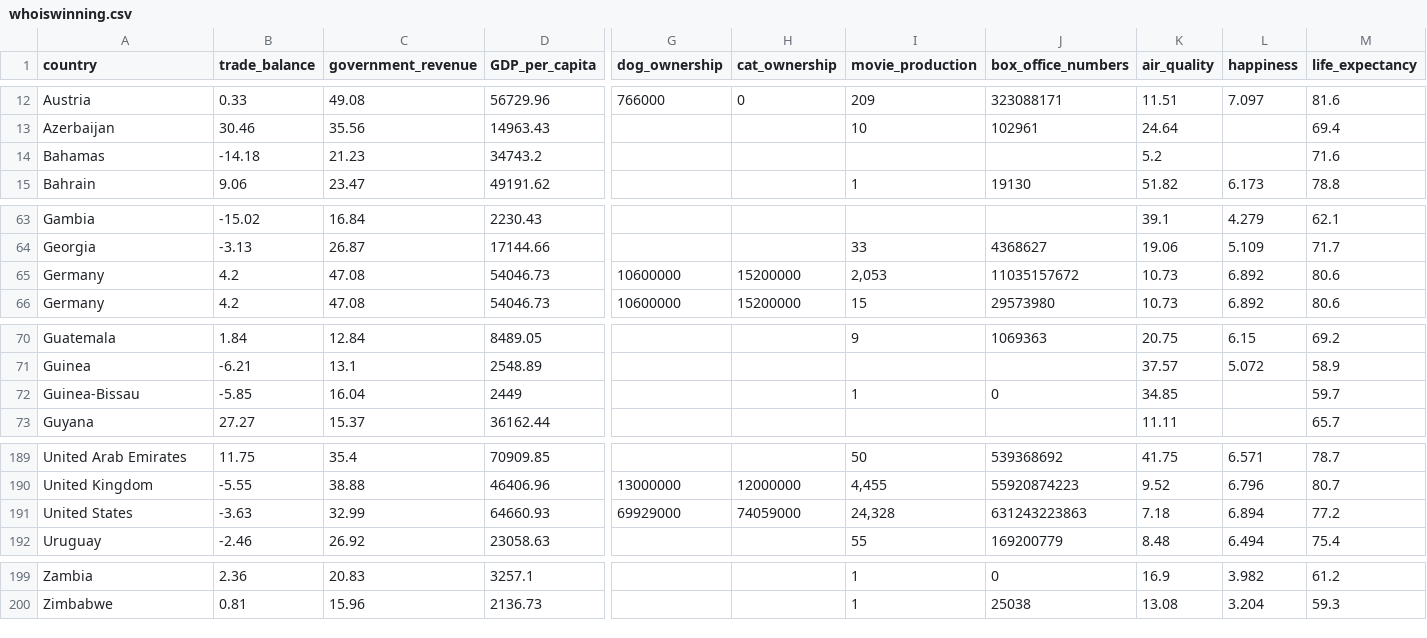
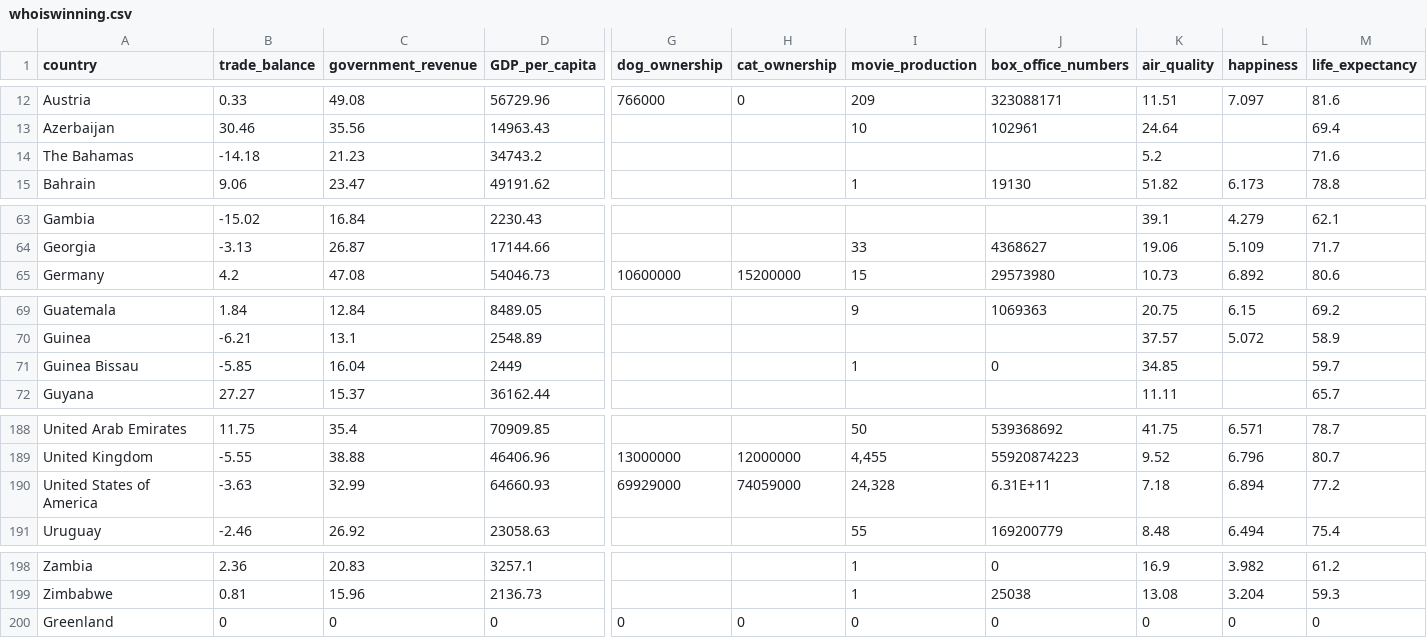
Before and after one commit to code4policy/2024-b2-who-is-winning, a CSV file: version2/whoiswinning.csv, drawn as a sheet; only a part is shown, gaps mark what is left out; removed rows and columns are numbered as before the commit, all else as after; rows hold the shown columns only; the diff covers the shown part only; the diff names each change by its address in the sheet, - before the commit and + after, or states it on an @@ line.

```diff
--- a/version2/whoiswinning.csv
+++ b/version2/whoiswinning.csv
-A14 (country): Bahamas
+A14 (country): The Bahamas
-row 65: Germany | 4.2 | 47.08 | 54046.73 | 10600000 | 15200000 | 2,053 | 11035157672 | 10.73 | 6.892 | 80.6
-A71 (country): Guinea-Bissau
+A71 (country): Guinea Bissau
-A190 (country): United States
+A190 (country): United States of America
-J190 (box_office_numbers): 631243223863
+J190 (box_office_numbers): 6.31E+11
+row 200: Greenland | 0 | 0 | 0 | 0 | 0 | 0 | 0 | 0 | 0 | 0
```
Also changed, not shown: 2 edited cells elsewhere in this file, 1 other file.
